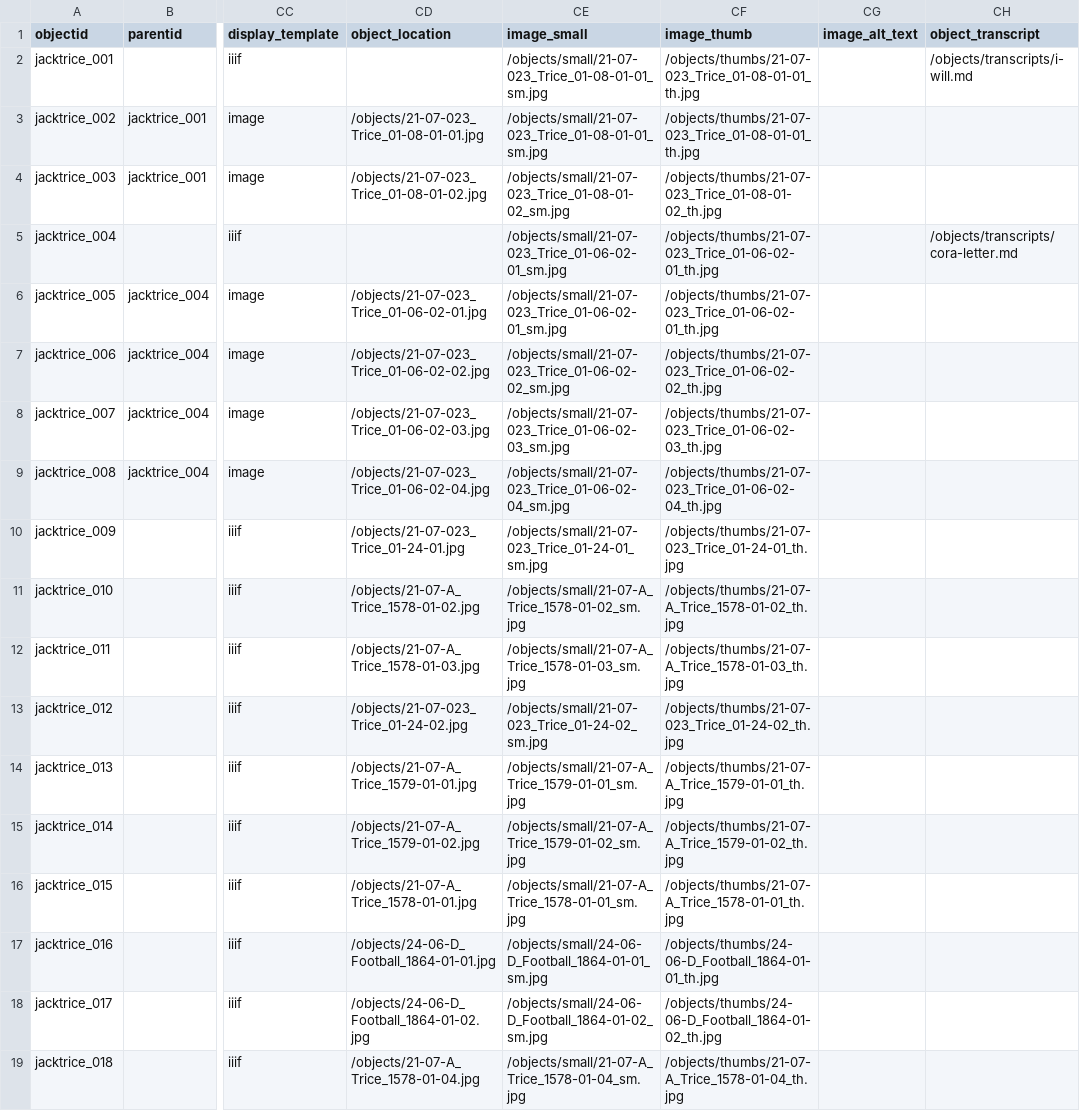
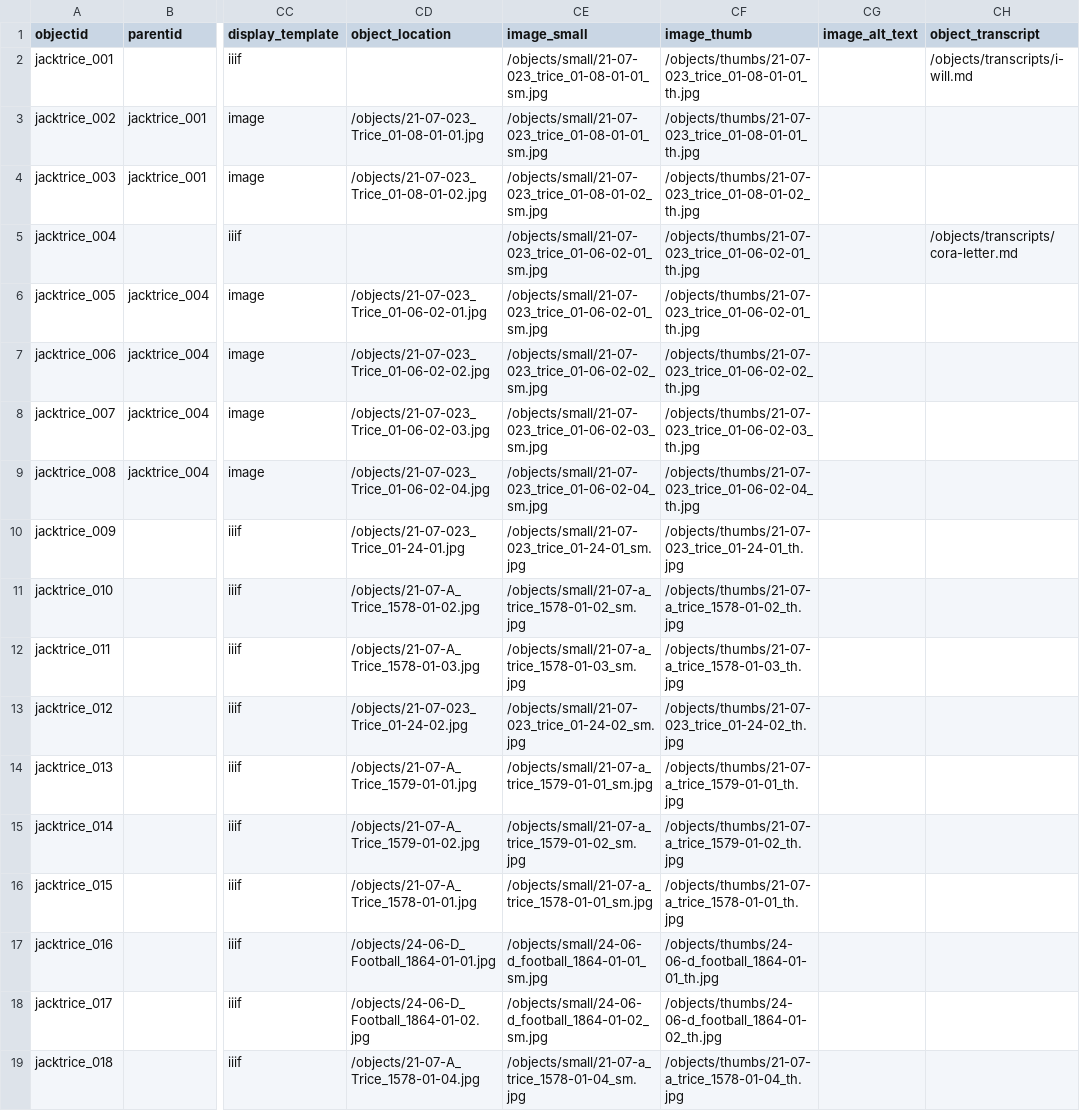
Before and after one commit to owikle/jack-trice-demo, a CSV file: _data/jacktrice.csv, drawn as a sheet; only a part is shown, gaps mark what is left out; the diff covers the shown part only; the diff names each change by its address in the sheet, - before the commit and + after, or states it on an @@ line.

```diff
--- a/_data/jacktrice.csv
+++ b/_data/jacktrice.csv
-CE2:CE3 (image_small): /objects/small/21-07-023_Trice_01-08-01-01_sm.jpg
+CE2:CE3 (image_small): /objects/small/21-07-023_trice_01-08-01-01_sm.jpg
-CF2:CF3 (image_thumb): /objects/thumbs/21-07-023_Trice_01-08-01-01_th.jpg
+CF2:CF3 (image_thumb): /objects/thumbs/21-07-023_trice_01-08-01-01_th.jpg
-CE4 (image_small): /objects/small/21-07-023_Trice_01-08-01-02_sm.jpg
+CE4 (image_small): /objects/small/21-07-023_trice_01-08-01-02_sm.jpg
-CF4 (image_thumb): /objects/thumbs/21-07-023_Trice_01-08-01-02_th.jpg
+CF4 (image_thumb): /objects/thumbs/21-07-023_trice_01-08-01-02_th.jpg
-CE5:CE6 (image_small): /objects/small/21-07-023_Trice_01-06-02-01_sm.jpg
+CE5:CE6 (image_small): /objects/small/21-07-023_trice_01-06-02-01_sm.jpg
-CF5:CF6 (image_thumb): /objects/thumbs/21-07-023_Trice_01-06-02-01_th.jpg
+CF5:CF6 (image_thumb): /objects/thumbs/21-07-023_trice_01-06-02-01_th.jpg
-CE7 (image_small): /objects/small/21-07-023_Trice_01-06-02-02_sm.jpg
+CE7 (image_small): /objects/small/21-07-023_trice_01-06-02-02_sm.jpg
-CF7 (image_thumb): /objects/thumbs/21-07-023_Trice_01-06-02-02_th.jpg
+CF7 (image_thumb): /objects/thumbs/21-07-023_trice_01-06-02-02_th.jpg
-CE8 (image_small): /objects/small/21-07-023_Trice_01-06-02-03_sm.jpg
+CE8 (image_small): /objects/small/21-07-023_trice_01-06-02-03_sm.jpg
-CF8 (image_thumb): /objects/thumbs/21-07-023_Trice_01-06-02-03_th.jpg
+CF8 (image_thumb): /objects/thumbs/21-07-023_trice_01-06-02-03_th.jpg
-CE9 (image_small): /objects/small/21-07-023_Trice_01-06-02-04_sm.jpg
+CE9 (image_small): /objects/small/21-07-023_trice_01-06-02-04_sm.jpg
-CF9 (image_thumb): /objects/thumbs/21-07-023_Trice_01-06-02-04_th.jpg
+CF9 (image_thumb): /objects/thumbs/21-07-023_trice_01-06-02-04_th.jpg
-CE10 (image_small): /objects/small/21-07-023_Trice_01-24-01_sm.jpg
+CE10 (image_small): /objects/small/21-07-023_trice_01-24-01_sm.jpg
-CF10 (image_thumb): /objects/thumbs/21-07-023_Trice_01-24-01_th.jpg
+CF10 (image_thumb): /objects/thumbs/21-07-023_trice_01-24-01_th.jpg
-CE11 (image_small): /objects/small/21-07-A_Trice_1578-01-02_sm.jpg
+CE11 (image_small): /objects/small/21-07-a_trice_1578-01-02_sm.jpg
-CF11 (image_thumb): /objects/thumbs/21-07-A_Trice_1578-01-02_th.jpg
+CF11 (image_thumb): /objects/thumbs/21-07-a_trice_1578-01-02_th.jpg
-CE12 (image_small): /objects/small/21-07-A_Trice_1578-01-03_sm.jpg
+CE12 (image_small): /objects/small/21-07-a_trice_1578-01-03_sm.jpg
-CF12 (image_thumb): /objects/thumbs/21-07-A_Trice_1578-01-03_th.jpg
+CF12 (image_thumb): /objects/thumbs/21-07-a_trice_1578-01-03_th.jpg
-CE13 (image_small): /objects/small/21-07-023_Trice_01-24-02_sm.jpg
+CE13 (image_small): /objects/small/21-07-023_trice_01-24-02_sm.jpg
-CF13 (image_thumb): /objects/thumbs/21-07-023_Trice_01-24-02_th.jpg
+CF13 (image_thumb): /objects/thumbs/21-07-023_trice_01-24-02_th.jpg
-CE14 (image_small): /objects/small/21-07-A_Trice_1579-01-01_sm.jpg
+CE14 (image_small): /objects/small/21-07-a_trice_1579-01-01_sm.jpg
-CF14 (image_thumb): /objects/thumbs/21-07-A_Trice_1579-01-01_th.jpg
+CF14 (image_thumb): /objects/thumbs/21-07-a_trice_1579-01-01_th.jpg
-CE15 (image_small): /objects/small/21-07-A_Trice_1579-01-02_sm.jpg
+CE15 (image_small): /objects/small/21-07-a_trice_1579-01-02_sm.jpg
-CF15 (image_thumb): /objects/thumbs/21-07-A_Trice_1579-01-02_th.jpg
+CF15 (image_thumb): /objects/thumbs/21-07-a_trice_1579-01-02_th.jpg
-CE16 (image_small): /objects/small/21-07-A_Trice_1578-01-01_sm.jpg
+CE16 (image_small): /objects/small/21-07-a_trice_1578-01-01_sm.jpg
-CF16 (image_thumb): /objects/thumbs/21-07-A_Trice_1578-01-01_th.jpg
+CF16 (image_thumb): /objects/thumbs/21-07-a_trice_1578-01-01_th.jpg
-CE17 (image_small): /objects/small/24-06-D_Football_1864-01-01_sm.jpg
+CE17 (image_small): /objects/small/24-06-d_football_1864-01-01_sm.jpg
-CF17 (image_thumb): /objects/thumbs/24-06-D_Football_1864-01-01_th.jpg
+CF17 (image_thumb): /objects/thumbs/24-06-d_football_1864-01-01_th.jpg
-CE18 (image_small): /objects/small/24-06-D_Football_1864-01-02_sm.jpg
+CE18 (image_small): /objects/small/24-06-d_football_1864-01-02_sm.jpg
-CF18 (image_thumb): /objects/thumbs/24-06-D_Football_1864-01-02_th.jpg
+CF18 (image_thumb): /objects/thumbs/24-06-d_football_1864-01-02_th.jpg
-CE19 (image_small): /objects/small/21-07-A_Trice_1578-01-04_sm.jpg
+CE19 (image_small): /objects/small/21-07-a_trice_1578-01-04_sm.jpg
-CF19 (image_thumb): /objects/thumbs/21-07-A_Trice_1578-01-04_th.jpg
+CF19 (image_thumb): /objects/thumbs/21-07-a_trice_1578-01-04_th.jpg
```
Also changed, not shown: 10 edited cells elsewhere in this file, 28 other files.
